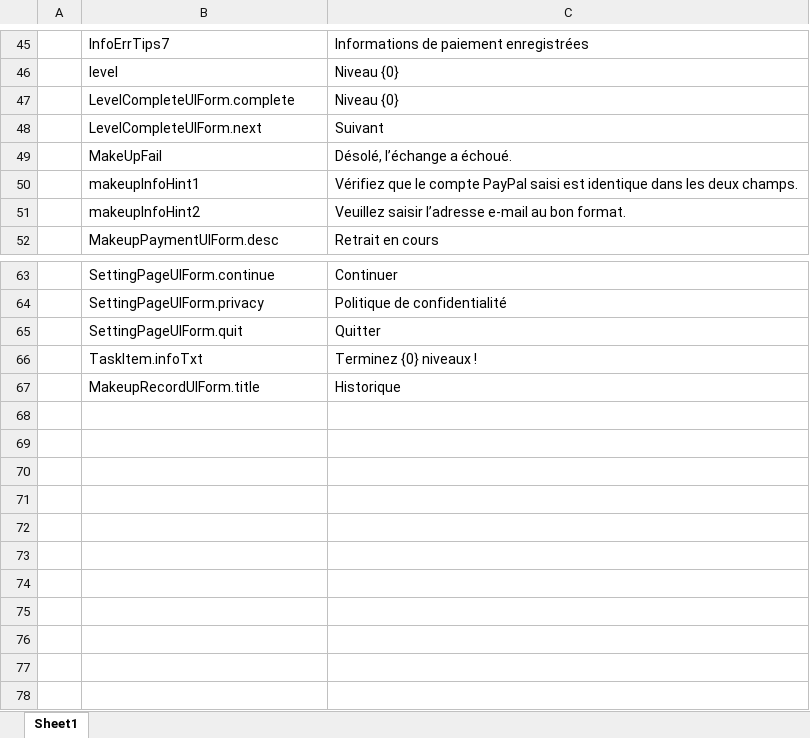
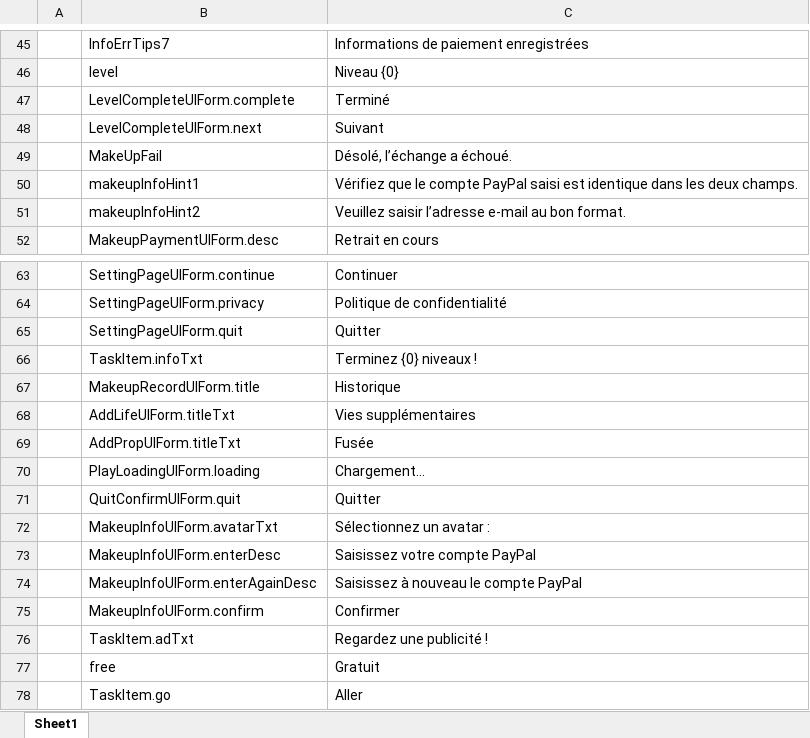
Before and after one commit to HoXoRo/smash, an Excel workbook: AAAGameData/Languages/French.xlsx, sheet Sheet1, drawn as a sheet; only a part is shown, gaps mark what is left out; values as stored, in another font and other column widths than the file's, no borders; charts and pictures not drawn; the diff names each change by its address in the sheet, - before the commit and + after, or states it on an @@ line.

```diff
--- a/AAAGameData/Languages/French.xlsx (sheet Sheet1)
+++ b/AAAGameData/Languages/French.xlsx (sheet Sheet1)
-C47: Niveau {0}
+C47: Terminé
+row 68:  | AddLifeUIForm.titleTxt | Vies supplémentaires
+row 69:  | AddPropUIForm.titleTxt | Fusée
+row 70:  | PlayLoadingUIForm.loading | Chargement...
+row 71:  | QuitConfirmUIForm.quit | Quitter
+row 72:  | MakeupInfoUIForm.avatarTxt | Sélectionnez un avatar :
+row 73:  | MakeupInfoUIForm.enterDesc | Saisissez votre compte PayPal
+row 74:  | MakeupInfoUIForm.enterAgainDesc | Saisissez à nouveau le compte PayPal
+row 75:  | MakeupInfoUIForm.confirm | Confirmer
+row 76:  | TaskItem.adTxt | Regardez une publicité !
+row 77:  | free | Gratuit
+row 78:  | TaskItem.go | Aller
```
Also changed, not shown: charts or pictures, AAAGameData/Languages/Hindi.xlsx, AAAGameData/Languages/Japanese.xlsx, 34 other files.
